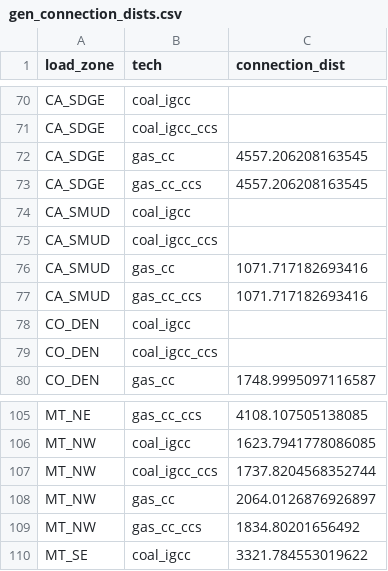
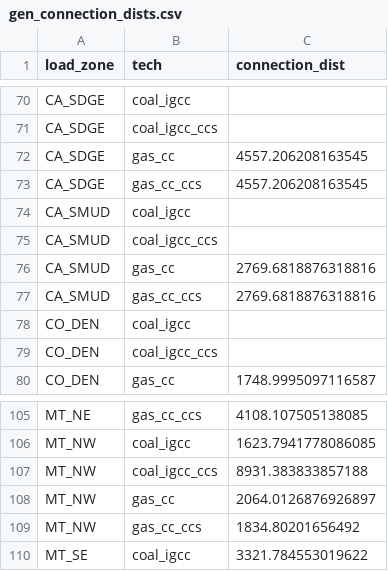
Before and after one commit to nkong1/wecc-fossil-plant-siting, a CSV file: misc/gen_connection_dists.csv, drawn as a sheet; only a part is shown, gaps mark what is left out.

```diff
--- a/misc/gen_connection_dists.csv
+++ b/misc/gen_connection_dists.csv
@@ -75,4 +75,4 @@ CA_SMUD,coal_igcc,
 CA_SMUD,coal_igcc_ccs,
-CA_SMUD,gas_cc,1071.717182693416
-CA_SMUD,gas_cc_ccs,1071.717182693416
+CA_SMUD,gas_cc,2769.6818876318816
+CA_SMUD,gas_cc_ccs,2769.6818876318816
 CO_DEN,coal_igcc,
@@ -106,3 +106,3 @@ MT_NE,gas_cc_ccs,4108.107505138085
 MT_NW,coal_igcc,1623.7941778086085
-MT_NW,coal_igcc_ccs,1737.8204568352744
+MT_NW,coal_igcc_ccs,8931.383833857188
 MT_NW,gas_cc,2064.0126876926897
```
Also changed, not shown: electricity/inputs/gen_tech_potentials.csv, hydrogen/inputs/h2_tech_potentials.csv, 2 other files.
